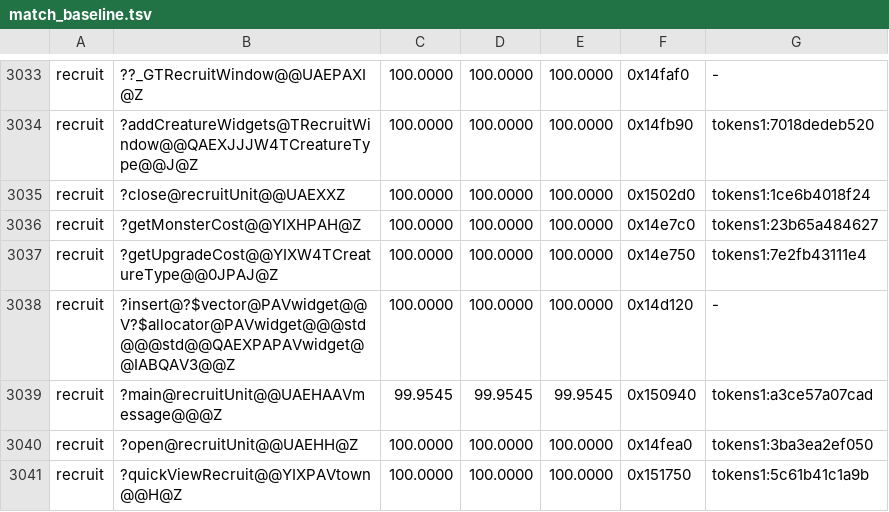
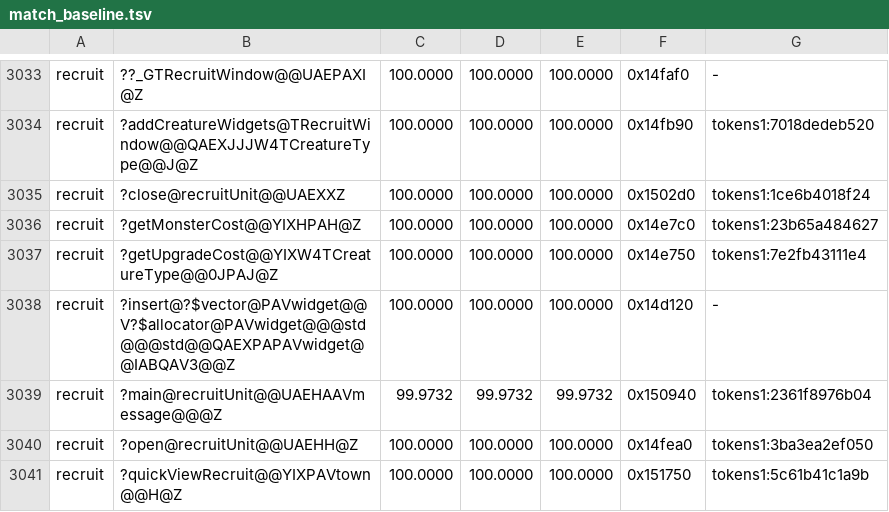
Before and after one commit to sushi-shi/homm3-decomp, a TSV file: config/match_baseline.tsv, drawn as a sheet; only a part is shown, gaps mark what is left out.

```diff
--- a/config/match_baseline.tsv
+++ b/config/match_baseline.tsv
@@ -3038,3 +3038,3 @@ recruit	?getUpgradeCost@@YIXW4TCreatureType@@0JPAJ@Z	100.0000	100.0000	100.0000
 recruit	?insert@?$vector@PAVwidget@@V?$allocator@PAVwidget@@@std@@@std@@QAEXPAPAVwidget@@IABQAV3@@Z	100.0000	100.0000	100.0000	0x14d120	-
-recruit	?main@recruitUnit@@UAEHAAVmessage@@@Z	99.9545	99.9545	99.9545	0x150940	tokens1:a3ce57a07cad
+recruit	?main@recruitUnit@@UAEHAAVmessage@@@Z	99.9732	99.9732	99.9732	0x150940	tokens1:2361f8976b04
 recruit	?open@recruitUnit@@UAEHH@Z	100.0000	100.0000	100.0000	0x14fea0	tokens1:3ba3ea2ef050
```
Also changed, not shown: 1 other file.
